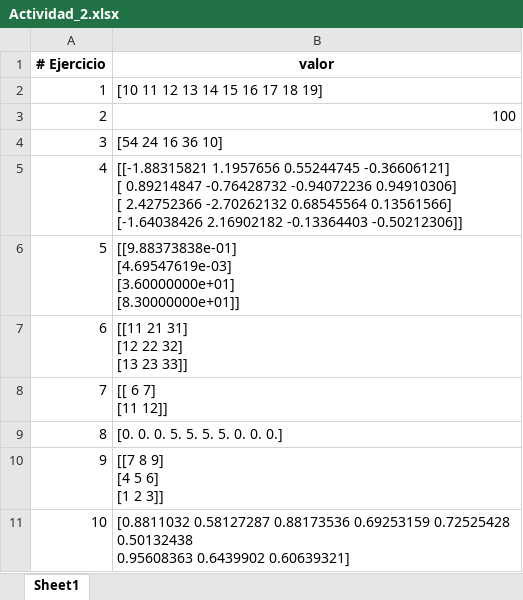
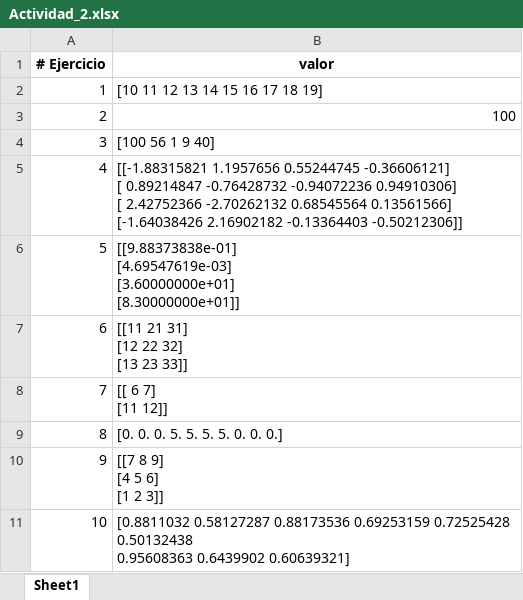
Before and after one commit to MOT1021/MAURICIO_OSPINA, an Excel workbook: src/Ejercicios/Actividad_2.xlsx, sheet Sheet1, drawn as a sheet; values as stored, in another font and other column widths than the file's, no borders; the diff names each change by its address in the sheet, - before the commit and + after, or states it on an @@ line.

Commit message:
Update Test

```diff
--- a/src/Ejercicios/Actividad_2.xlsx (sheet Sheet1)
+++ b/src/Ejercicios/Actividad_2.xlsx (sheet Sheet1)
-B4 (valor): [54 24 16 36 10]
+B4 (valor): [100 56 1 9 40]
```
